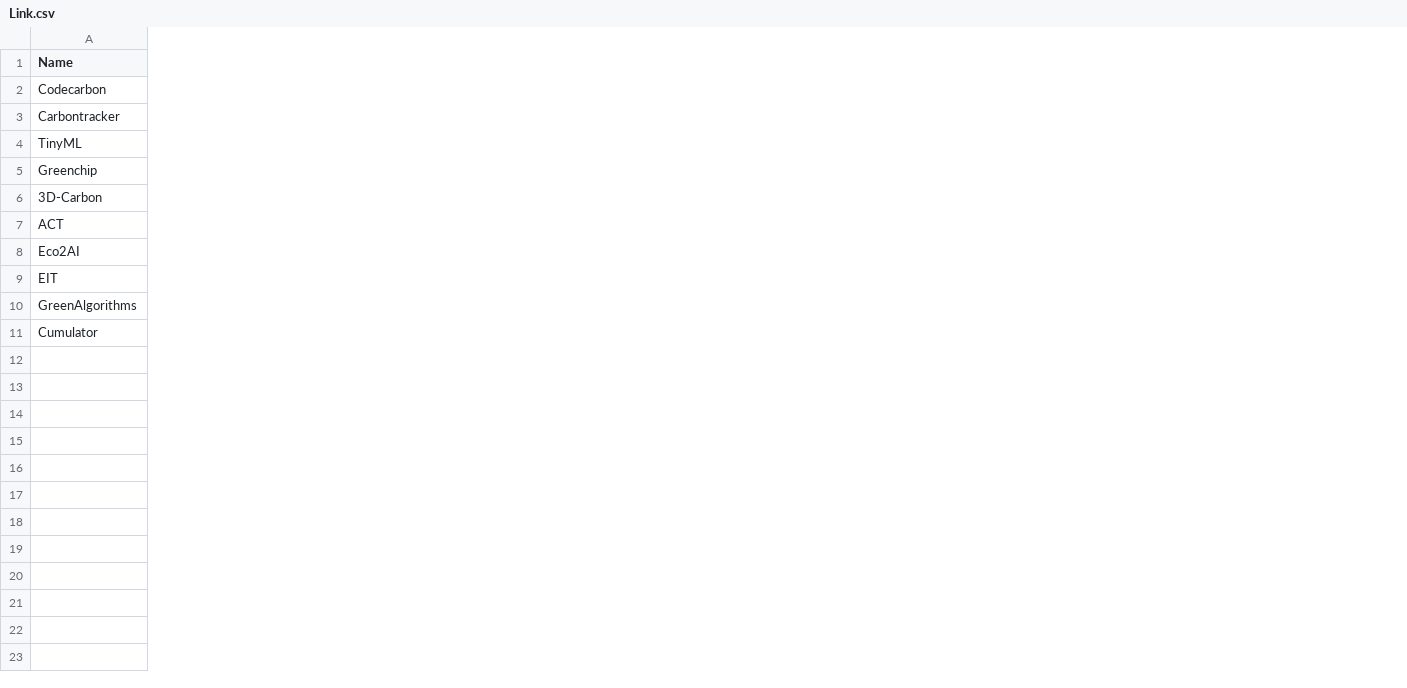
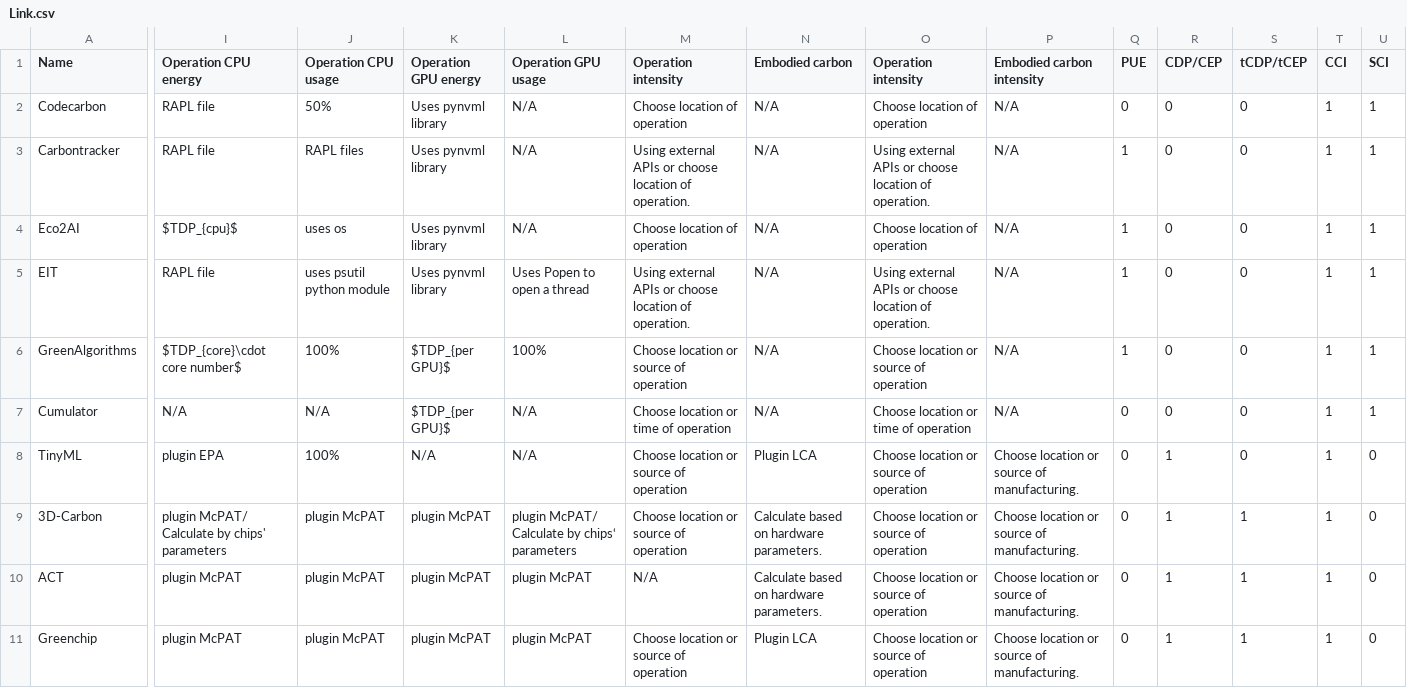
Before and after one commit to zhaoyujieseberena/Carbon, a CSV file: res/Link.csv, drawn as a sheet; only a part is shown, gaps mark what is left out; removed rows and columns are numbered as before the commit, all else as after; rows hold the shown columns only; the diff covers the shown part only; the diff names each change by its address in the sheet, - before the commit and + after, or states it on an @@ line.

```diff
--- a/res/Link.csv
+++ b/res/Link.csv
+column I (Operation CPU energy), rows 2-7: RAPL file | RAPL file | $TDP_{cpu}$ | RAPL file | $TDP_{core}\cdot core number$ | N/A
+column J (Operation CPU usage), rows 2-7: 50% | RAPL files | uses os | uses psutil python module | 100% | N/A
+column K (Operation GPU energy), rows 2-7: Uses pynvml library | Uses pynvml library | Uses pynvml library | Uses pynvml library | $TDP_{per GPU}$ | $TDP_{per GPU}$
+column L (Operation GPU usage), rows 2-7: N/A | N/A | N/A | Uses Popen to open a thread | 100% | N/A
+column M (Operation intensity), rows 2-7: Choose location of operation | Using external APIs or choose location of operation. | Choose location of operation | Using external APIs or choose location of operation. | Choose location or source of operation | Choose location or time of operation
+column N (Embodied carbon), rows 2-7: all N/A
+column O (Operation intensity), rows 2-7: Choose location of operation | Using external APIs or choose location of operation. | Choose location of operation | Using external APIs or choose location of operation. | Choose location or source of operation | Choose location or time of operation
+column P (Embodied carbon intensity), rows 2-7: all N/A
+column Q (PUE), rows 2-7: 0 | 1 | 1 | 1 | 1 | 0
+column R (CDP/CEP), rows 2-7: all 0
+column S (tCDP/tCEP), rows 2-7: all 0
+column T (CCI), rows 2-7: all 1
+column U (SCI), rows 2-7: all 1
-row 4: TinyML
-row 5: Greenchip
-row 6: 3D-Carbon
-row 7: ACT
+row 8: TinyML | plugin EPA | 100% | N/A | N/A | Choose location or source of operation | Plugin LCA | Choose location or source of operation | Choose location or source of manufacturing. | 0 | 1 | 0 | 1 | 0
+row 9: 3D-Carbon | plugin McPAT/ Calculate by chips' parameters | plugin McPAT | plugin McPAT | plugin McPAT/ Calculate by chips‘ parameters | Choose location or source of operation | Calculate based on hardware parameters. | Choose location or source of operation | Choose location or source of manufacturing. | 0 | 1 | 1 | 1 | 0
+row 10: ACT | plugin McPAT | plugin McPAT | plugin McPAT | plugin McPAT | N/A | Calculate based on hardware parameters. | Choose location or source of operation | Choose location or source of manufacturing. | 0 | 1 | 1 | 1 | 0
+row 11: Greenchip | plugin McPAT | plugin McPAT | plugin McPAT | plugin McPAT | Choose location or source of operation | Plugin LCA | Choose location or source of operation | Choose location or source of manufacturing. | 0 | 1 | 1 | 1 | 0
```
Also changed, not shown: 4 added columns elsewhere in this file, res/metrics.csv, 49 other files.
